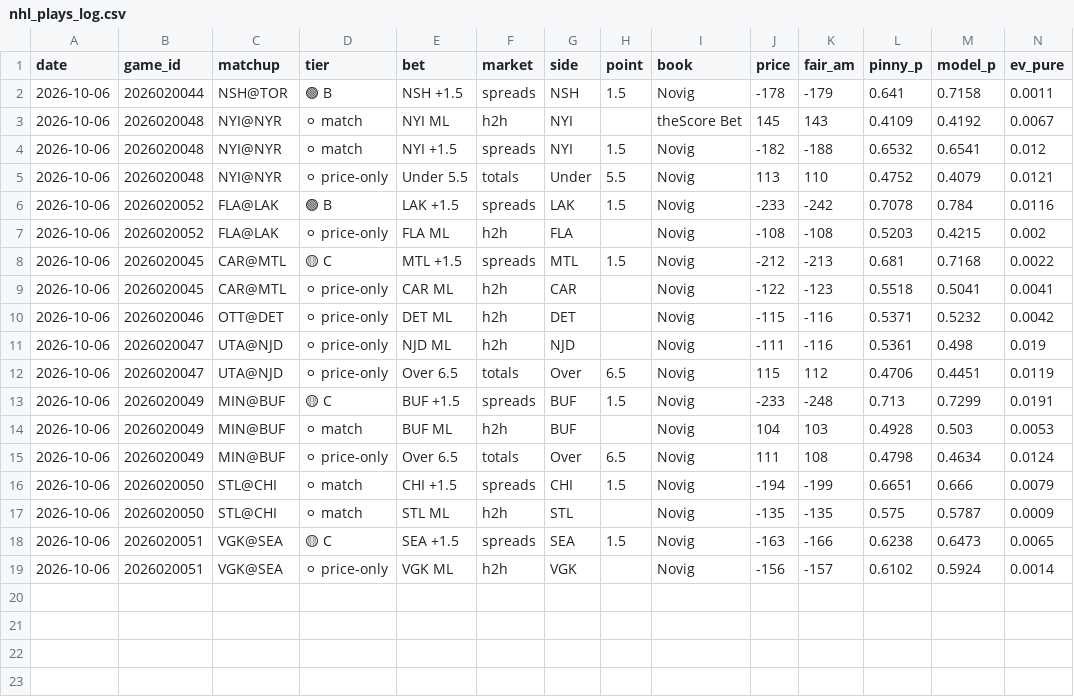
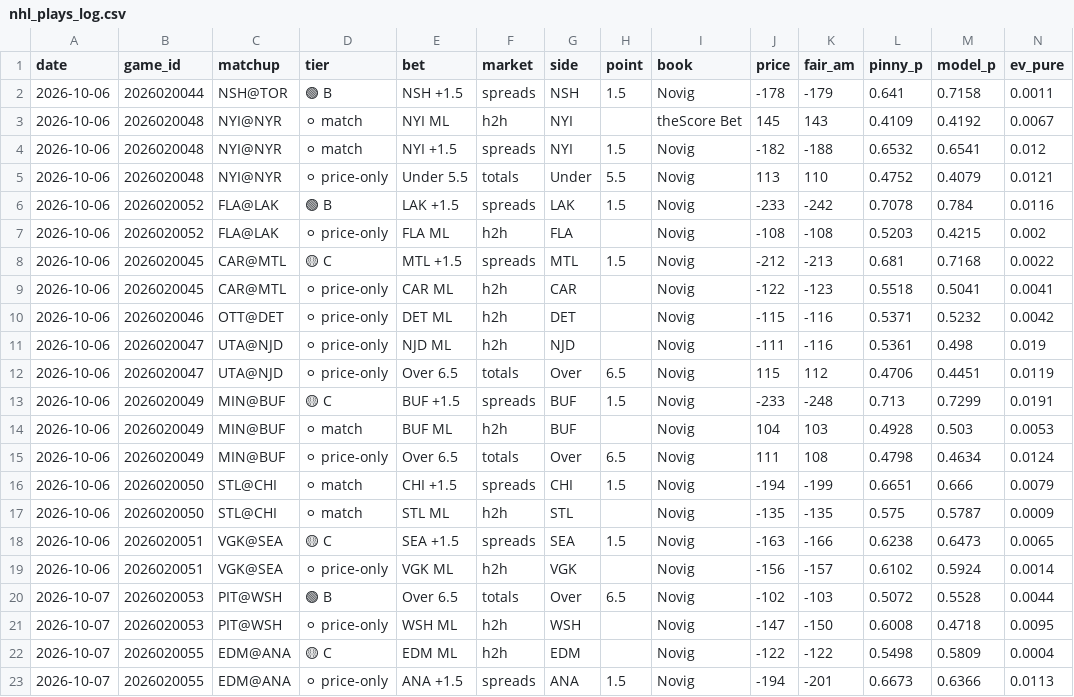
Before and after one commit to matthewmehl14-glitch/nhl-model, a CSV file: nhl_plays_log.csv, drawn as a sheet; only a part is shown; rows hold the shown columns only; the diff names each change by its address in the sheet, - before the commit and + after, or states it on an @@ line.

```diff
--- a/nhl_plays_log.csv
+++ b/nhl_plays_log.csv
+row 20: 2026-10-07 | 2026020053 | PIT@WSH | 🟢 B | Over 6.5 | totals | Over | 6.5 | Novig | -102 | -103 | 0.5072 | 0.5528 | 0.0044
+row 21: 2026-10-07 | 2026020053 | PIT@WSH | ⚪ price-only | WSH ML | h2h | WSH |  | Novig | -147 | -150 | 0.6008 | 0.4718 | 0.0095
+row 22: 2026-10-07 | 2026020055 | EDM@ANA | 🟡 C | EDM ML | h2h | EDM |  | Novig | -122 | -122 | 0.5498 | 0.5809 | 0.0004
+row 23: 2026-10-07 | 2026020055 | EDM@ANA | ⚪ price-only | ANA +1.5 | spreads | ANA | 1.5 | Novig | -194 | -201 | 0.6673 | 0.6366 | 0.0113
```
Also changed, not shown: 1 other file.
